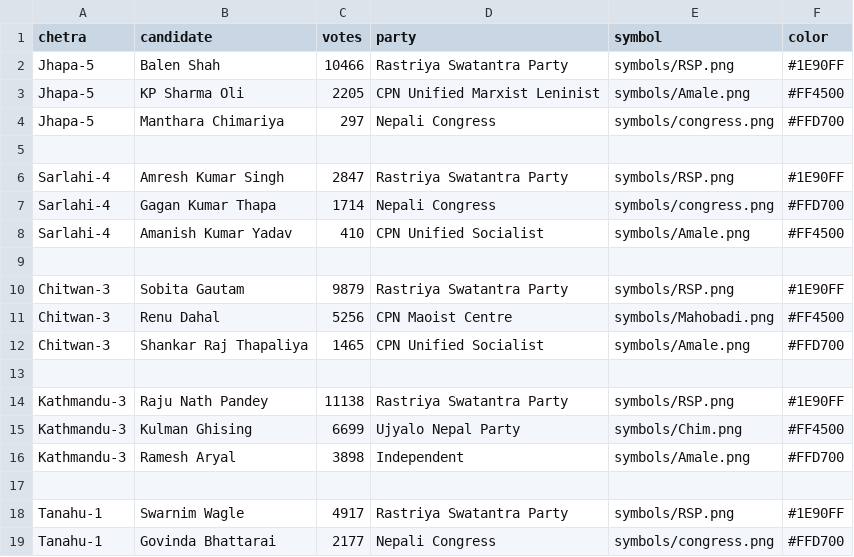
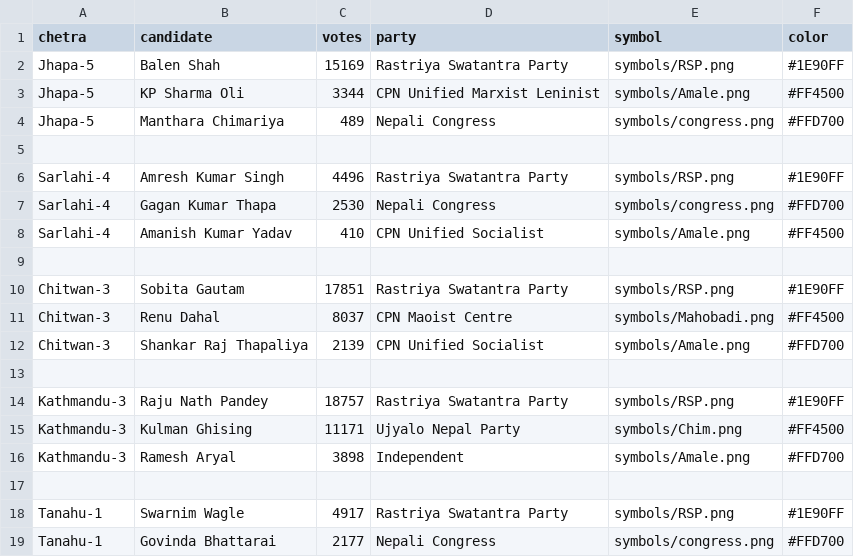
Before and after one commit to MeePks/ElectionLiveUpdates, a CSV file: results.csv, drawn as a sheet; only a part is shown; the diff covers the shown part only.

```diff
--- a/results.csv
+++ b/results.csv
@@ -1,16 +1,16 @@
 chetra,candidate,votes,party,symbol,color
-Jhapa-5,Balen Shah,10466,Rastriya Swatantra Party,symbols/RSP.png,#1E90FF
-Jhapa-5,KP Sharma Oli,2205,CPN Unified Marxist Leninist,symbols/Amale.png,#FF4500
-Jhapa-5,Manthara Chimariya,297,Nepali Congress,symbols/congress.png,#FFD700
+Jhapa-5,Balen Shah,15169,Rastriya Swatantra Party,symbols/RSP.png,#1E90FF
+Jhapa-5,KP Sharma Oli,3344,CPN Unified Marxist Leninist,symbols/Amale.png,#FF4500
+Jhapa-5,Manthara Chimariya,489,Nepali Congress,symbols/congress.png,#FFD700
 
-Sarlahi-4,Amresh Kumar Singh,2847,Rastriya Swatantra Party,symbols/RSP.png,#1E90FF
-Sarlahi-4,Gagan Kumar Thapa,1714,Nepali Congress,symbols/congress.png,#FFD700
+Sarlahi-4,Amresh Kumar Singh,4496,Rastriya Swatantra Party,symbols/RSP.png,#1E90FF
+Sarlahi-4,Gagan Kumar Thapa,2530,Nepali Congress,symbols/congress.png,#FFD700
 Sarlahi-4,Amanish Kumar Yadav,410,CPN Unified Socialist,symbols/Amale.png,#FF4500
 
-Chitwan-3,Sobita Gautam,9879,Rastriya Swatantra Party,symbols/RSP.png,#1E90FF
-Chitwan-3,Renu Dahal,5256,CPN Maoist Centre,symbols/Mahobadi.png,#FF4500
-Chitwan-3,Shankar Raj Thapaliya,1465,CPN Unified Socialist,symbols/Amale.png,#FFD700
+Chitwan-3,Sobita Gautam,17851,Rastriya Swatantra Party,symbols/RSP.png,#1E90FF
+Chitwan-3,Renu Dahal,8037,CPN Maoist Centre,symbols/Mahobadi.png,#FF4500
+Chitwan-3,Shankar Raj Thapaliya,2139,CPN Unified Socialist,symbols/Amale.png,#FFD700
 
-Kathmandu-3,Raju Nath Pandey,11138,Rastriya Swatantra Party,symbols/RSP.png,#1E90FF
-Kathmandu-3,Kulman Ghising,6699,Ujyalo Nepal Party,symbols/Chim.png,#FF4500
+Kathmandu-3,Raju Nath Pandey,18757,Rastriya Swatantra Party,symbols/RSP.png,#1E90FF
+Kathmandu-3,Kulman Ghising,11171,Ujyalo Nepal Party,symbols/Chim.png,#FF4500
 Kathmandu-3,Ramesh Aryal,3898,Independent,symbols/Amale.png,#FFD700
```
Also changed, not shown: 7 edited cells elsewhere in this file, party_tally.csv, 3 other files.
